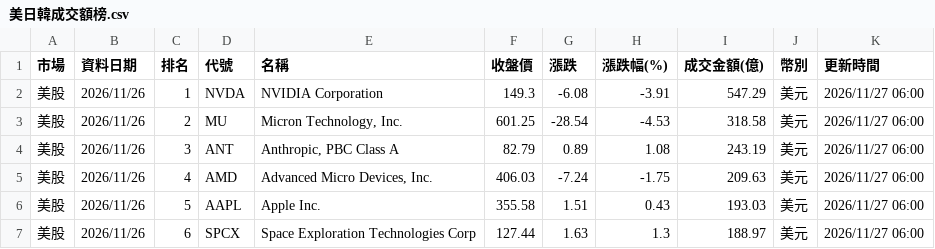
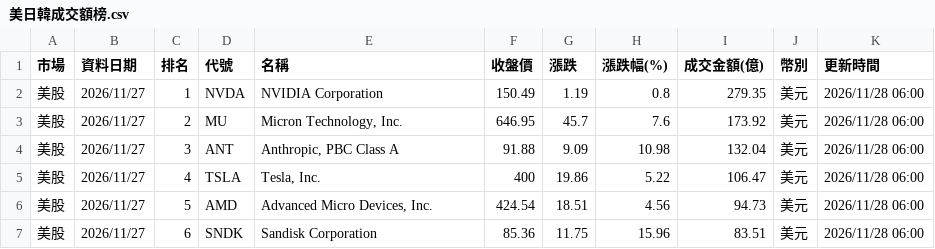
Before and after one commit to ntuacurry/stock-data, a CSV file: 美日韓成交額榜.csv, drawn as a sheet; only a part is shown; the diff covers the shown part only.

Commit message:
更新 美日韓成交額榜.csv（2026-11-28 06:00）

```diff
--- a/美日韓成交額榜.csv
+++ b/美日韓成交額榜.csv
@@ -1,7 +1,7 @@
 市場,資料日期,排名,代號,名稱,收盤價,漲跌,漲跌幅(%),成交金額(億),幣別,更新時間
-美股,2026/11/26,1,NVDA,NVIDIA Corporation,149.3,-6.08,-3.91,547.29,美元,2026/11/27 06:00
-美股,2026/11/26,2,MU,"Micron Technology, Inc.",601.25,-28.54,-4.53,318.58,美元,2026/11/27 06:00
-美股,2026/11/26,3,ANT,"Anthropic, PBC Class A",82.79,0.89,1.08,243.19,美元,2026/11/27 06:00
-美股,2026/11/26,4,AMD,"Advanced Micro Devices, Inc.",406.03,-7.24,-1.75,209.63,美元,2026/11/27 06:00
-美股,2026/11/26,5,AAPL,Apple Inc.,355.58,1.51,0.43,193.03,美元,2026/11/27 06:00
-美股,2026/11/26,6,SPCX,Space Exploration Technologies Corp,127.44,1.63,1.3,188.97,美元,2026/11/27 06:00
+美股,2026/11/27,1,NVDA,NVIDIA Corporation,150.49,1.19,0.8,279.35,美元,2026/11/28 06:00
+美股,2026/11/27,2,MU,"Micron Technology, Inc.",646.95,45.7,7.6,173.92,美元,2026/11/28 06:00
+美股,2026/11/27,3,ANT,"Anthropic, PBC Class A",91.88,9.09,10.98,132.04,美元,2026/11/28 06:00
+美股,2026/11/27,4,TSLA,"Tesla, Inc.",400,19.86,5.22,106.47,美元,2026/11/28 06:00
+美股,2026/11/27,5,AMD,"Advanced Micro Devices, Inc.",424.54,18.51,4.56,94.73,美元,2026/11/28 06:00
+美股,2026/11/27,6,SNDK,Sandisk Corporation,85.36,11.75,15.96,83.51,美元,2026/11/28 06:00
```
Also changed, not shown: 110 edited cells elsewhere in this file.
